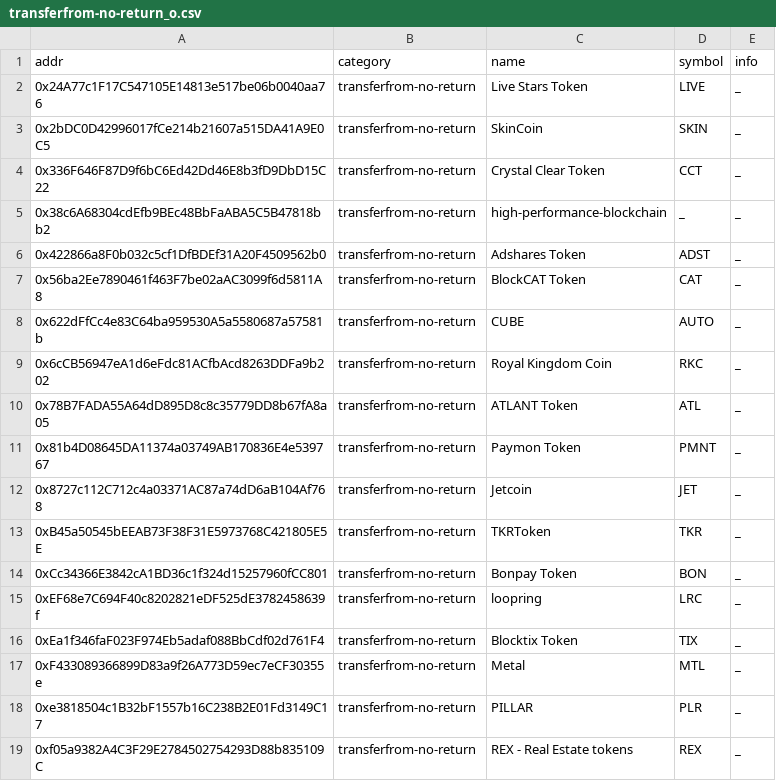
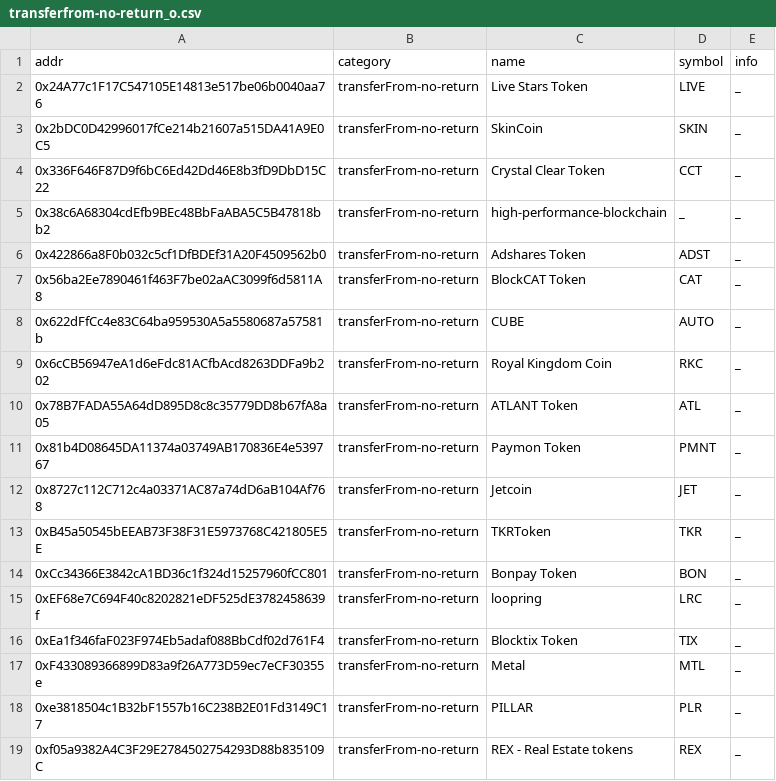
Before and after one commit to michaelwen45/buggy-erc20-standard-token, a CSV file: csv/transferfrom-no-return_o.csv, drawn as a sheet.

Commit message:
update bug-list

```diff
--- a/csv/transferfrom-no-return_o.csv
+++ b/csv/transferfrom-no-return_o.csv
@@ -1,19 +1,19 @@
 addr,category,name,symbol,info
-0x24A77c1F17C547105E14813e517be06b0040aa76,transferfrom-no-return,Live Stars Token,LIVE,_
-0x2bDC0D42996017fCe214b21607a515DA41A9E0C5,transferfrom-no-return,SkinCoin,SKIN,_
-0x336F646F87D9f6bC6Ed42Dd46E8b3fD9DbD15C22,transferfrom-no-return,Crystal Clear Token,CCT,_
-0x38c6A68304cdEfb9BEc48BbFaABA5C5B47818bb2,transferfrom-no-return,high-performance-blockchain,_,_
-0x422866a8F0b032c5cf1DfBDEf31A20F4509562b0,transferfrom-no-return,Adshares Token,ADST,_
-0x56ba2Ee7890461f463F7be02aAC3099f6d5811A8,transferfrom-no-return,BlockCAT Token,CAT,_
-0x622dFfCc4e83C64ba959530A5a5580687a57581b,transferfrom-no-return,CUBE,AUTO,_
-0x6cCB56947eA1d6eFdc81ACfbAcd8263DDFa9b202,transferfrom-no-return,Royal Kingdom Coin,RKC,_
-0x78B7FADA55A64dD895D8c8c35779DD8b67fA8a05,transferfrom-no-return,ATLANT Token,ATL,_
-0x81b4D08645DA11374a03749AB170836E4e539767,transferfrom-no-return,Paymon Token,PMNT,_
-0x8727c112C712c4a03371AC87a74dD6aB104Af768,transferfrom-no-return,Jetcoin,JET,_
-0xB45a50545bEEAB73F38F31E5973768C421805E5E,transferfrom-no-return,TKRToken,TKR,_
-0xCc34366E3842cA1BD36c1f324d15257960fCC801,transferfrom-no-return,Bonpay Token,BON,_
-0xEF68e7C694F40c8202821eDF525dE3782458639f,transferfrom-no-return,loopring,LRC,_
-0xEa1f346faF023F974Eb5adaf088BbCdf02d761F4,transferfrom-no-return,Blocktix Token,TIX,_
-0xF433089366899D83a9f26A773D59ec7eCF30355e,transferfrom-no-return,Metal,MTL,_
-0xe3818504c1B32bF1557b16C238B2E01Fd3149C17,transferfrom-no-return,PILLAR,PLR,_
-0xf05a9382A4C3F29E2784502754293D88b835109C,transferfrom-no-return,REX - Real Estate tokens,REX,_
+0x24A77c1F17C547105E14813e517be06b0040aa76,transferFrom-no-return,Live Stars Token,LIVE,_
+0x2bDC0D42996017fCe214b21607a515DA41A9E0C5,transferFrom-no-return,SkinCoin,SKIN,_
+0x336F646F87D9f6bC6Ed42Dd46E8b3fD9DbD15C22,transferFrom-no-return,Crystal Clear Token,CCT,_
+0x38c6A68304cdEfb9BEc48BbFaABA5C5B47818bb2,transferFrom-no-return,high-performance-blockchain,_,_
+0x422866a8F0b032c5cf1DfBDEf31A20F4509562b0,transferFrom-no-return,Adshares Token,ADST,_
+0x56ba2Ee7890461f463F7be02aAC3099f6d5811A8,transferFrom-no-return,BlockCAT Token,CAT,_
+0x622dFfCc4e83C64ba959530A5a5580687a57581b,transferFrom-no-return,CUBE,AUTO,_
+0x6cCB56947eA1d6eFdc81ACfbAcd8263DDFa9b202,transferFrom-no-return,Royal Kingdom Coin,RKC,_
+0x78B7FADA55A64dD895D8c8c35779DD8b67fA8a05,transferFrom-no-return,ATLANT Token,ATL,_
+0x81b4D08645DA11374a03749AB170836E4e539767,transferFrom-no-return,Paymon Token,PMNT,_
+0x8727c112C712c4a03371AC87a74dD6aB104Af768,transferFrom-no-return,Jetcoin,JET,_
+0xB45a50545bEEAB73F38F31E5973768C421805E5E,transferFrom-no-return,TKRToken,TKR,_
+0xCc34366E3842cA1BD36c1f324d15257960fCC801,transferFrom-no-return,Bonpay Token,BON,_
+0xEF68e7C694F40c8202821eDF525dE3782458639f,transferFrom-no-return,loopring,LRC,_
+0xEa1f346faF023F974Eb5adaf088BbCdf02d761F4,transferFrom-no-return,Blocktix Token,TIX,_
+0xF433089366899D83a9f26A773D59ec7eCF30355e,transferFrom-no-return,Metal,MTL,_
+0xe3818504c1B32bF1557b16C238B2E01Fd3149C17,transferFrom-no-return,PILLAR,PLR,_
+0xf05a9382A4C3F29E2784502754293D88b835109C,transferFrom-no-return,REX - Real Estate tokens,REX,_
```
Also changed, not shown: 3 other files.
